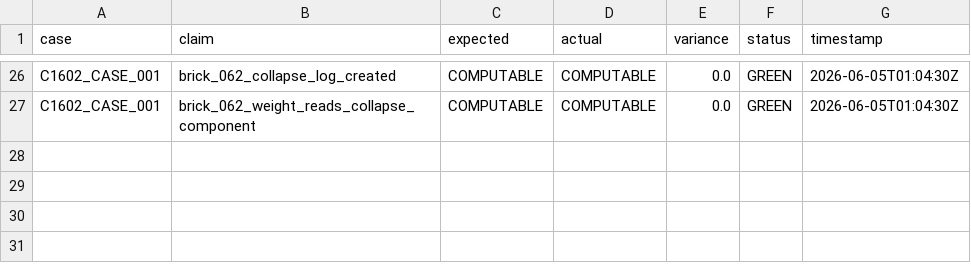
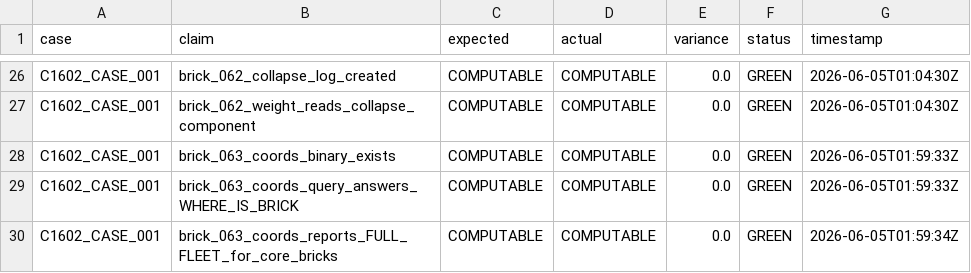
Before and after one commit to Me10101-01/Sovereignty-Architecture-Elevator-Pitch-, a CSV file: sagco_ish/compute_law/logs/compute_law_eru.csv, drawn as a sheet; only a part is shown, gaps mark what is left out; the diff names each change by its address in the sheet, - before the commit and + after, or states it on an @@ line.

```diff
--- a/sagco_ish/compute_law/logs/compute_law_eru.csv
+++ b/sagco_ish/compute_law/logs/compute_law_eru.csv
+row 28: C1602_CASE_001 | brick_063_coords_binary_exists | COMPUTABLE | COMPUTABLE | 0.0 | GREEN | 2026-06-05T01:59:33Z
+row 29: C1602_CASE_001 | brick_063_coords_query_answers_WHERE_IS_BRICK | COMPUTABLE | COMPUTABLE | 0.0 | GREEN | 2026-06-05T01:59:33Z
+row 30: C1602_CASE_001 | brick_063_coords_reports_FULL_FLEET_for_core_bricks | COMPUTABLE | COMPUTABLE | 0.0 | GREEN | 2026-06-05T01:59:34Z
```
Also changed, not shown: sagco_ish/compute_law/logs/compute_law.csv, sagco_ish/governance_fleet/logs/weight_scores.csv, 10 other files.
